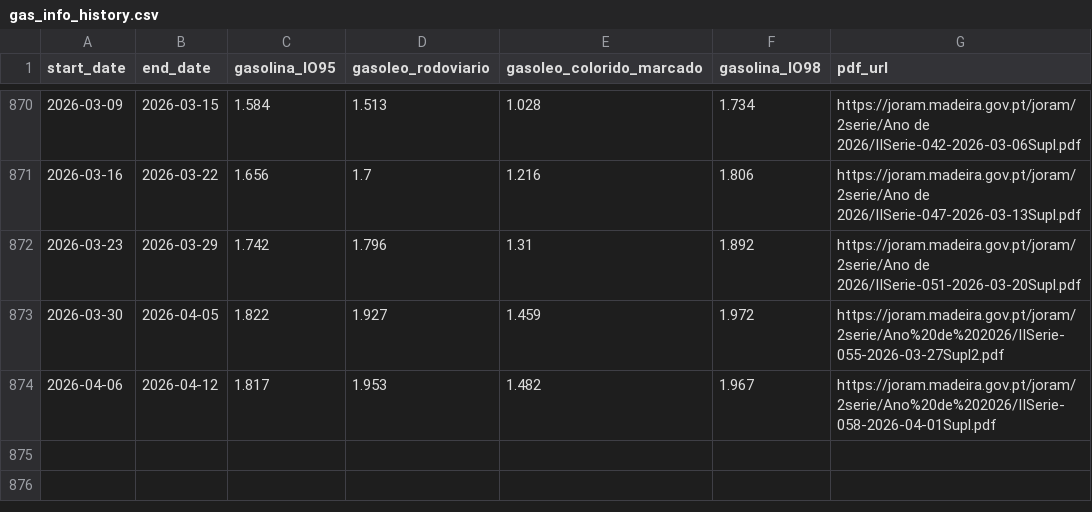
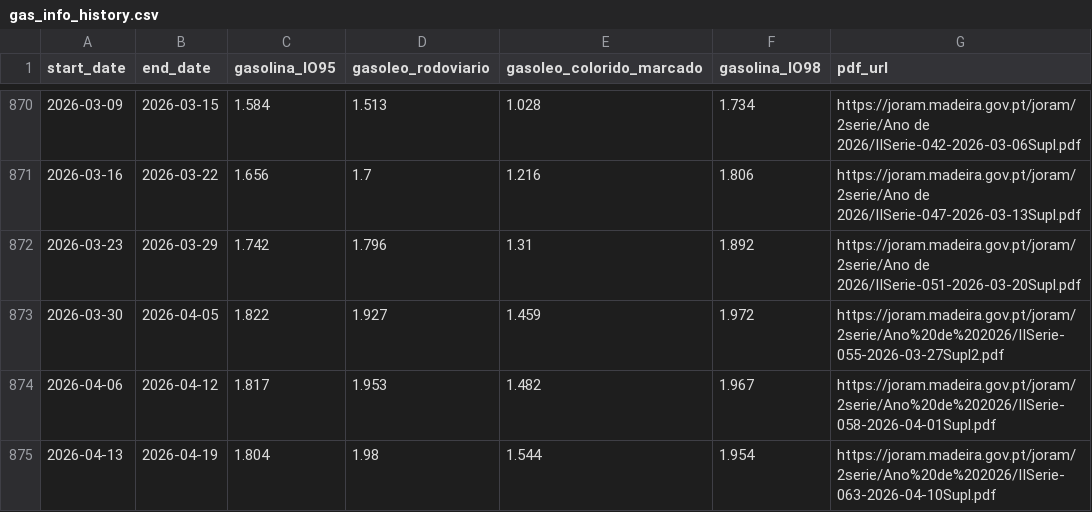
Before and after one commit to carlosrsabreu/devo-abastecer, a CSV file: history/gas_info_history.csv, drawn as a sheet; only a part is shown, gaps mark what is left out.

```diff
--- a/history/gas_info_history.csv
+++ b/history/gas_info_history.csv
@@ -874 +874,2 @@ start_date,end_date,gasolina_IO95,gasoleo_rodoviario,gasoleo_colorido_marcado,ga
 2026-04-06,2026-04-12,1.817,1.953,1.482,1.967,https://joram.madeira.gov.pt/joram/2serie/Ano%20de%202026/IISerie-058-2026-04-01Supl.pdf
+2026-04-13,2026-04-19,1.804,1.98,1.544,1.954,https://joram.madeira.gov.pt/joram/2serie/Ano%20de%202026/IISerie-063-2026-04-10Supl.pdf
```
Also changed, not shown: 2 other files.
